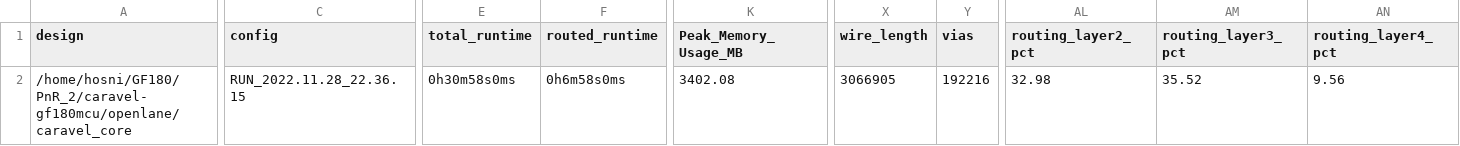
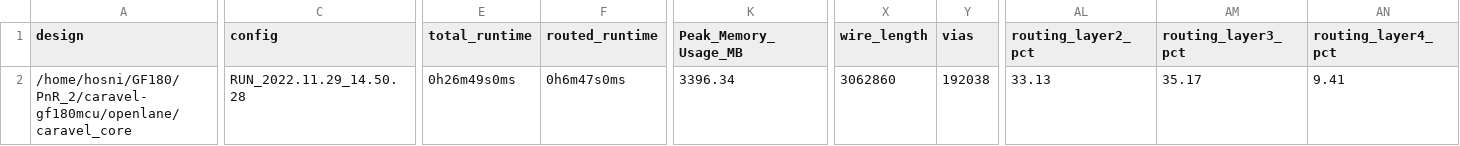
Before and after one commit to efabless/caravel-gf180mcu, a CSV file: signoff/caravel_core/metrics.csv, drawn as a sheet; only a part is shown, gaps mark what is left out; the diff covers the shown part only; the diff names each change by its address in the sheet, - before the commit and + after, or states it on an @@ line.

Commit message:
reharden caravel_core.

```diff
--- a/signoff/caravel_core/metrics.csv
+++ b/signoff/caravel_core/metrics.csv
-C2 (config): RUN_2022.11.28_22.36.15
+C2 (config): RUN_2022.11.29_14.50.28
-E2 (total_runtime): 0h30m58s0ms
+E2 (total_runtime): 0h26m49s0ms
-F2 (routed_runtime): 0h6m58s0ms
+F2 (routed_runtime): 0h6m47s0ms
-K2 (Peak_Memory_Usage_MB): 3402.08
+K2 (Peak_Memory_Usage_MB): 3396.34
-X2 (wire_length): 3066905
+X2 (wire_length): 3062860
-Y2 (vias): 192216
+Y2 (vias): 192038
-AL2 (routing_layer2_pct): 32.98
+AL2 (routing_layer2_pct): 33.13
-AM2 (routing_layer3_pct): 35.52
+AM2 (routing_layer3_pct): 35.17
-AN2 (routing_layer4_pct): 9.56
+AN2 (routing_layer4_pct): 9.41
```
Also changed, not shown: 1 edited cell elsewhere in this file, 38 other files.
